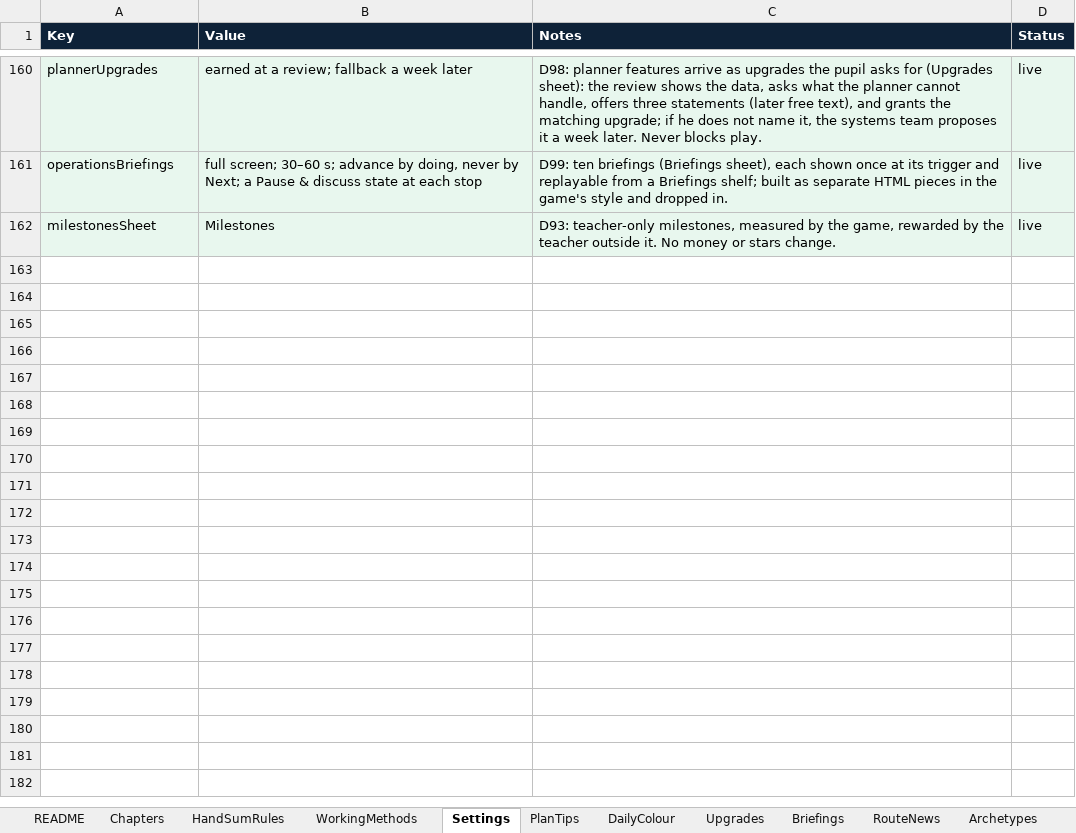
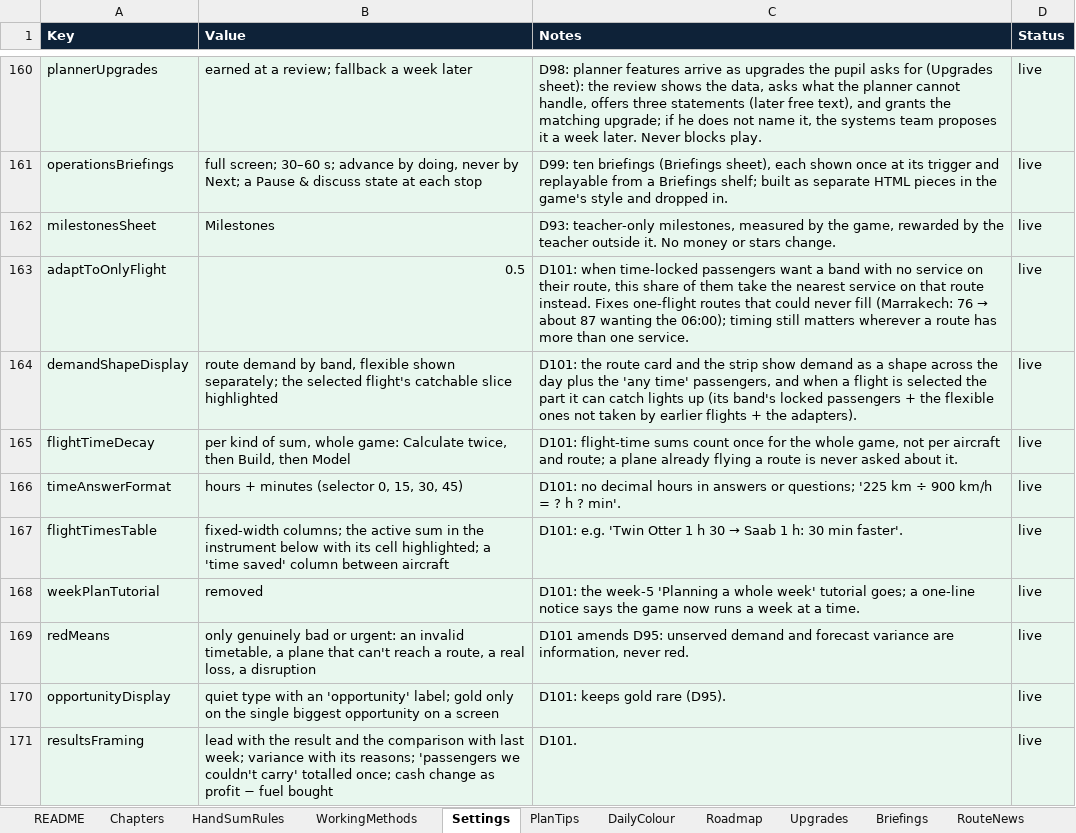
Before and after one commit to bertieharris2-cpu/Airline-Simulator-Maths-Game, an Excel workbook: data/Airline-World-Workbook.xlsx, sheet Settings, drawn as a sheet; only a part is shown, gaps mark what is left out; values as stored, in another font and other column widths than the file's, no borders; the diff covers the shown part only; the diff names each change by its address in the sheet, - before the commit and + after, or states it on an @@ line.

```diff
--- a/data/Airline-World-Workbook.xlsx (sheet Settings)
+++ b/data/Airline-World-Workbook.xlsx (sheet Settings)
+sheet tab: Roadmap
+row 163: adaptToOnlyFlight | 0.5 | D101: when time-locked passengers want a band with no service on their route, this share of them take the nearest service on that route instead. Fixes one-flight routes that could never fill (Marrakech: 76 → about 87 wanting the 06:00); timing still matters wherever a route has more than one service. | live
+row 164: demandShapeDisplay | route demand by band, flexible shown separately; the selected flight's catchable slice highlighted | D101: the route card and the strip show demand as a shape across the day plus the 'any time' passengers, and when a flight is selected the part it can catch lights up (its band's locked passengers + the flexible ones not taken by earlier flights + the adapters). | live
+row 165: flightTimeDecay | per kind of sum, whole game: Calculate twice, then Build, then Model | D101: flight-time sums count once for the whole game, not per aircraft and route; a plane already flying a route is never asked about it. | live
+row 166: timeAnswerFormat | hours + minutes (selector 0, 15, 30, 45) | D101: no decimal hours in answers or questions; '225 km ÷ 900 km/h = ? h ? min'. | live
+row 167: flightTimesTable | fixed-width columns; the active sum in the instrument below with its cell highlighted; a 'time saved' column between aircraft | D101: e.g. 'Twin Otter 1 h 30 → Saab 1 h: 30 min faster'. | live
+row 168: weekPlanTutorial | removed | D101: the week-5 'Planning a whole week' tutorial goes; a one-line notice says the game now runs a week at a time. | live
+row 169: redMeans | only genuinely bad or urgent: an invalid timetable, a plane that can't reach a route, a real loss, a disruption | D101 amends D95: unserved demand and forecast variance are information, never red. | live
+row 170: opportunityDisplay | quiet type with an 'opportunity' label; gold only on the single biggest opportunity on a screen | D101: keeps gold rare (D95). | live
+row 171: resultsFraming | lead with the result and the comparison with last week; variance with its reasons; 'passengers we couldn't carry' totalled once; cash change as profit − fuel bought | D101. | live
```
Also changed, not shown: 9 added rows and 2 edited cells elsewhere in this sheet, sheet Market, sheet Calendar, sheet README, 31 other files.
